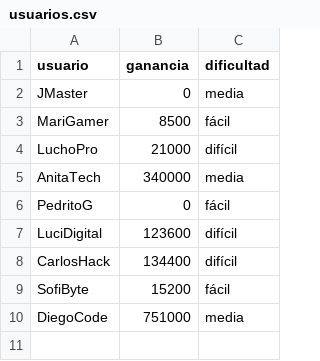
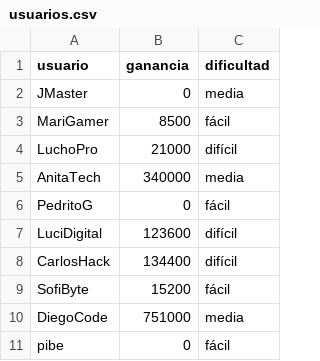
Before and after one commit to soytucuenta/Anabia.Castillo.Segundo.Parcial, a CSV file: csv/usuarios.csv, drawn as a sheet.

Commit message:
UPDATE: Modularizar funciones de usuario

```diff
--- a/csv/usuarios.csv
+++ b/csv/usuarios.csv
@@ -10 +10,2 @@ SofiByte;15200;fácil
 DiegoCode;751000;media
+pibe;0;fácil
```
Also changed, not shown: 3 other files.
